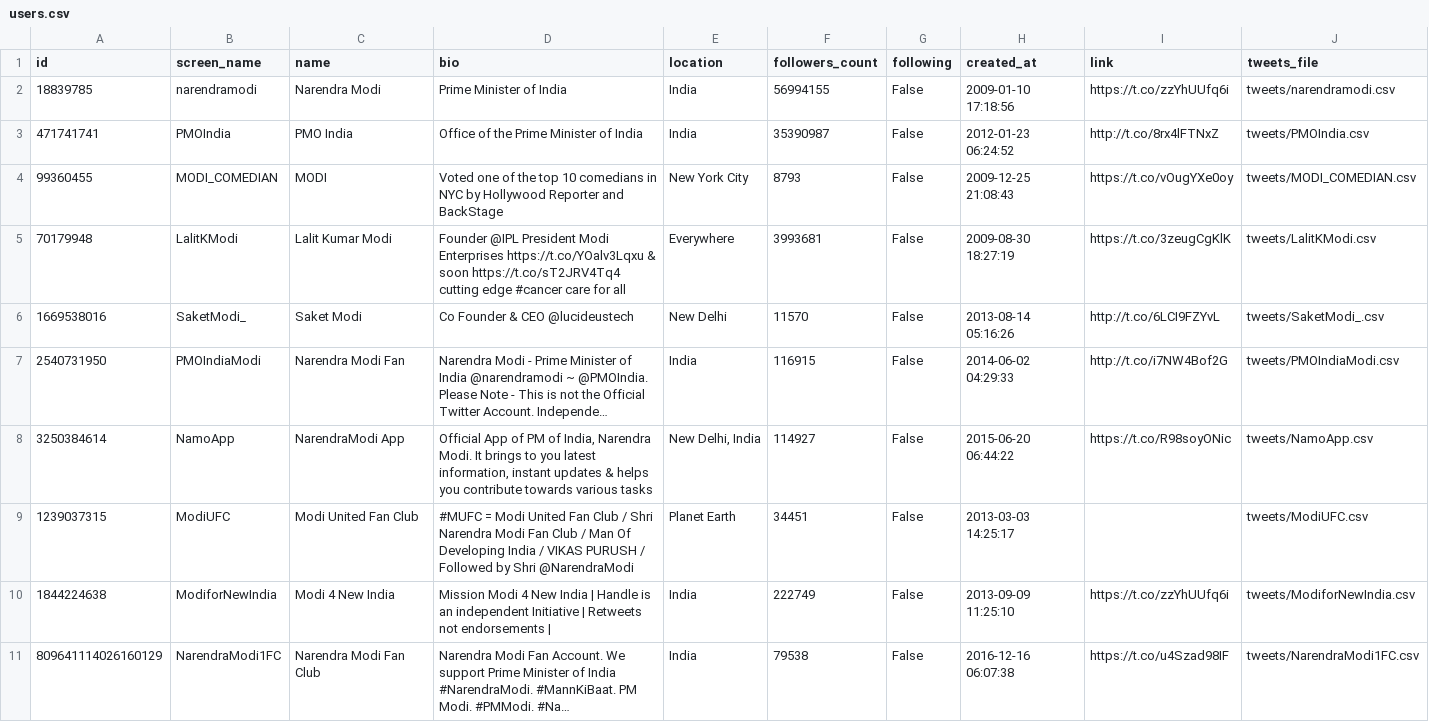
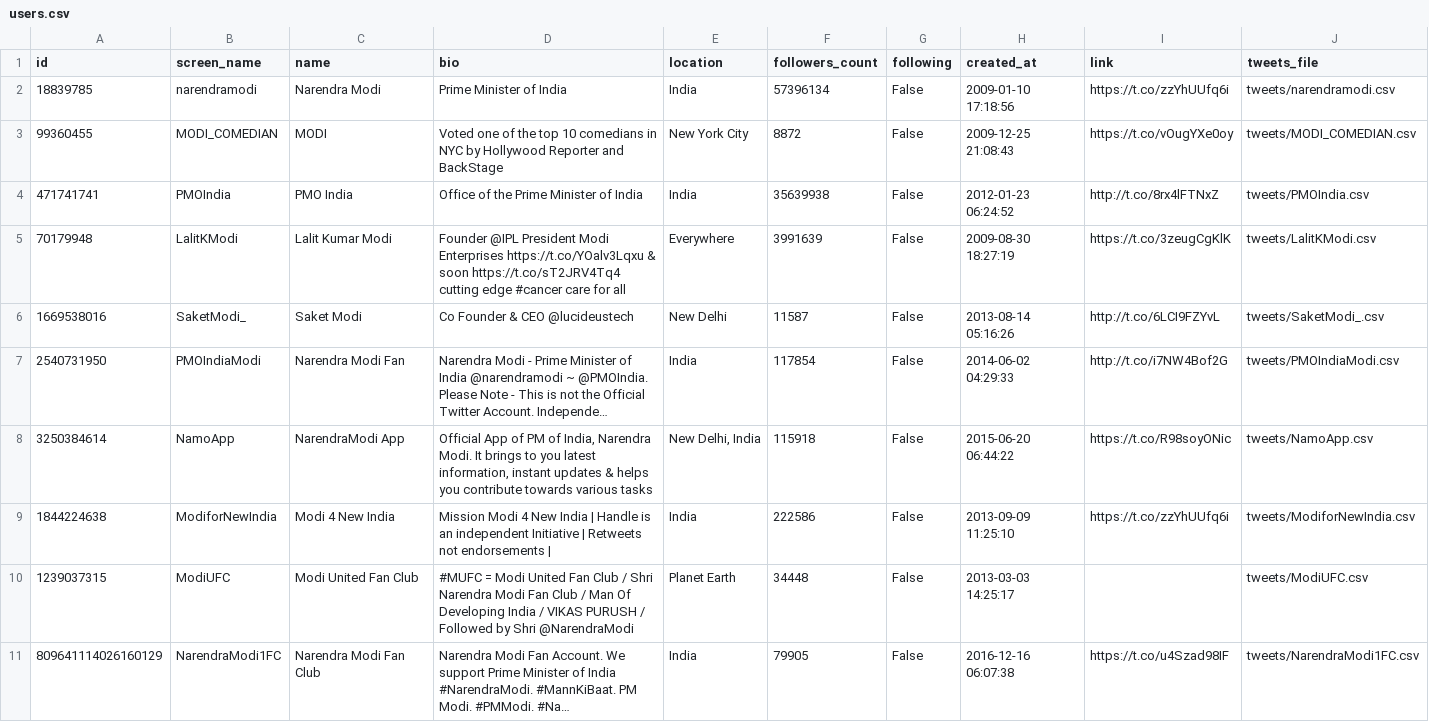
Before and after one commit to darwin403/tweets-scraper, a CSV file: users.csv, drawn as a sheet; only a part is shown; long unchanged cells end in …; removed rows and columns are numbered as before the commit, all else as after; the diff covers the shown part only; the diff names each change by its address in the sheet, - before the commit and + after, or states it on an @@ line.

```diff
--- a/users.csv
+++ b/users.csv
-F2 (followers_count): 56994155
+F2 (followers_count): 57396134
-row 3: 471741741 | PMOIndia | PMO India | Office of the Prime Minister of India | India | 35390987 | False | 2012-01-23 06:24:52 | http://t.co/8rx4lFTNxZ | tweets/PMOIndia.csv
-F3 (followers_count): 8793
+F3 (followers_count): 8872
+row 4: 471741741 | PMOIndia | PMO India | Office of the Prime Minister of India | India | 35639938 | False | 2012-01-23 06:24:52 | http://t.co/8rx4lFTNxZ | tweets/PMOIndia.csv
-F5 (followers_count): 3993681
+F5 (followers_count): 3991639
-F6 (followers_count): 11570
+F6 (followers_count): 11587
-F7 (followers_count): 116915
+F7 (followers_count): 117854
-F8 (followers_count): 114927
+F8 (followers_count): 115918
-row 9: 1239037315 | ModiUFC | Modi United Fan Club | #MUFC = Modi United Fan Club / Shri Narendra Modi Fan Club / Man Of Developing India / VIKAS PURUSH / Followed by Shri @NarendraModi | Planet Earth | 34451 | False | 2013-03-03 14:25:17 |  | tweets/ModiUFC.csv
-F9 (followers_count): 222749
+F9 (followers_count): 222586
+row 10: 1239037315 | ModiUFC | Modi United Fan Club | #MUFC = Modi United Fan Club / Shri Narendra Modi Fan Club / Man Of Developing India / VIKAS PURUSH / Followed by Shri @NarendraModi | Planet Earth | 34448 | False | 2013-03-03 14:25:17 |  | tweets/ModiUFC.csv
-F11 (followers_count): 79538
+F11 (followers_count): 79905
```
Also changed, not shown: 2 added rows, 2 removed rows and 8 edited cells elsewhere in this file, tweets/MODI_COMEDIAN.csv, tweets/ModiBharosa.csv, 10 other files.
